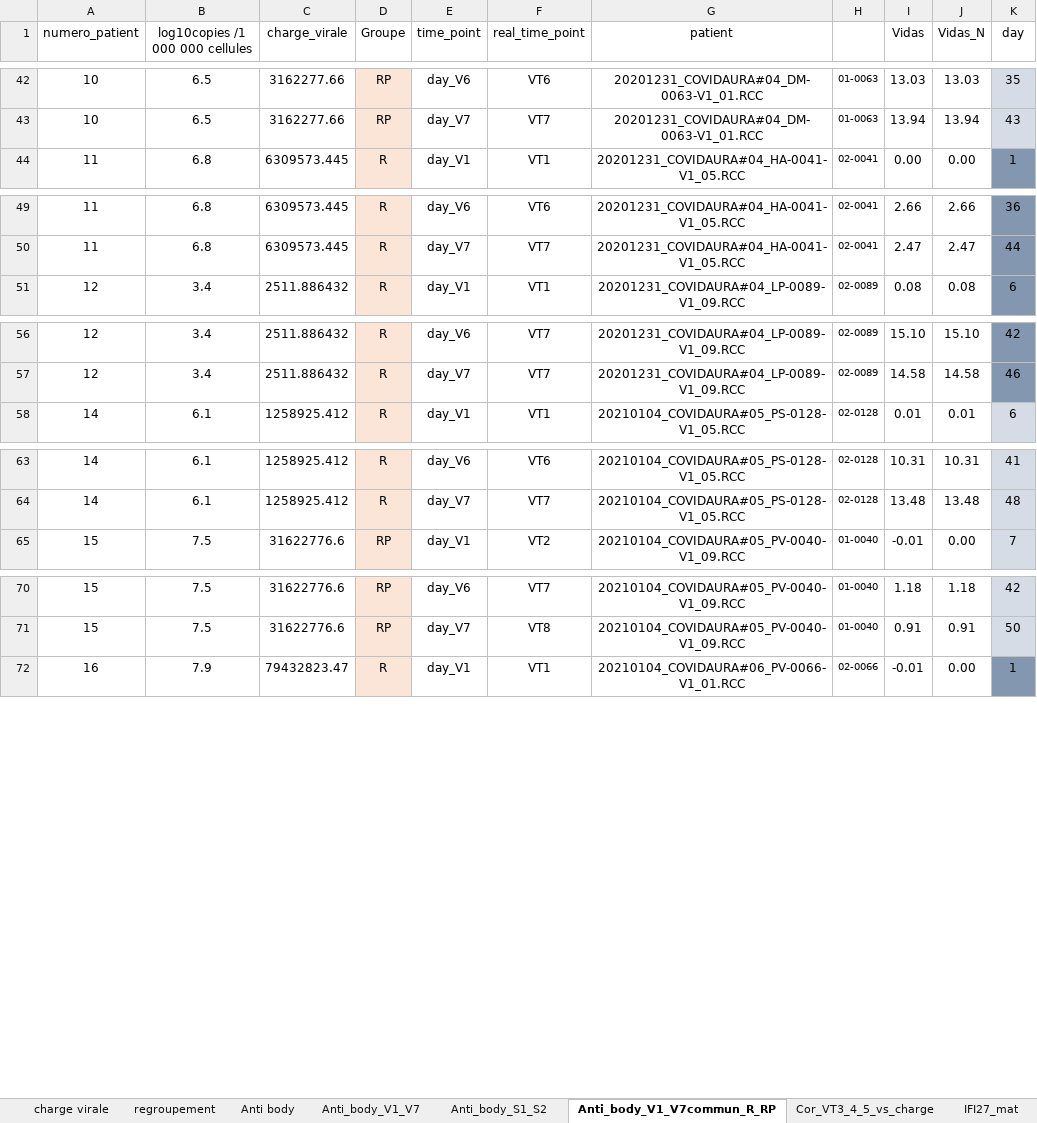
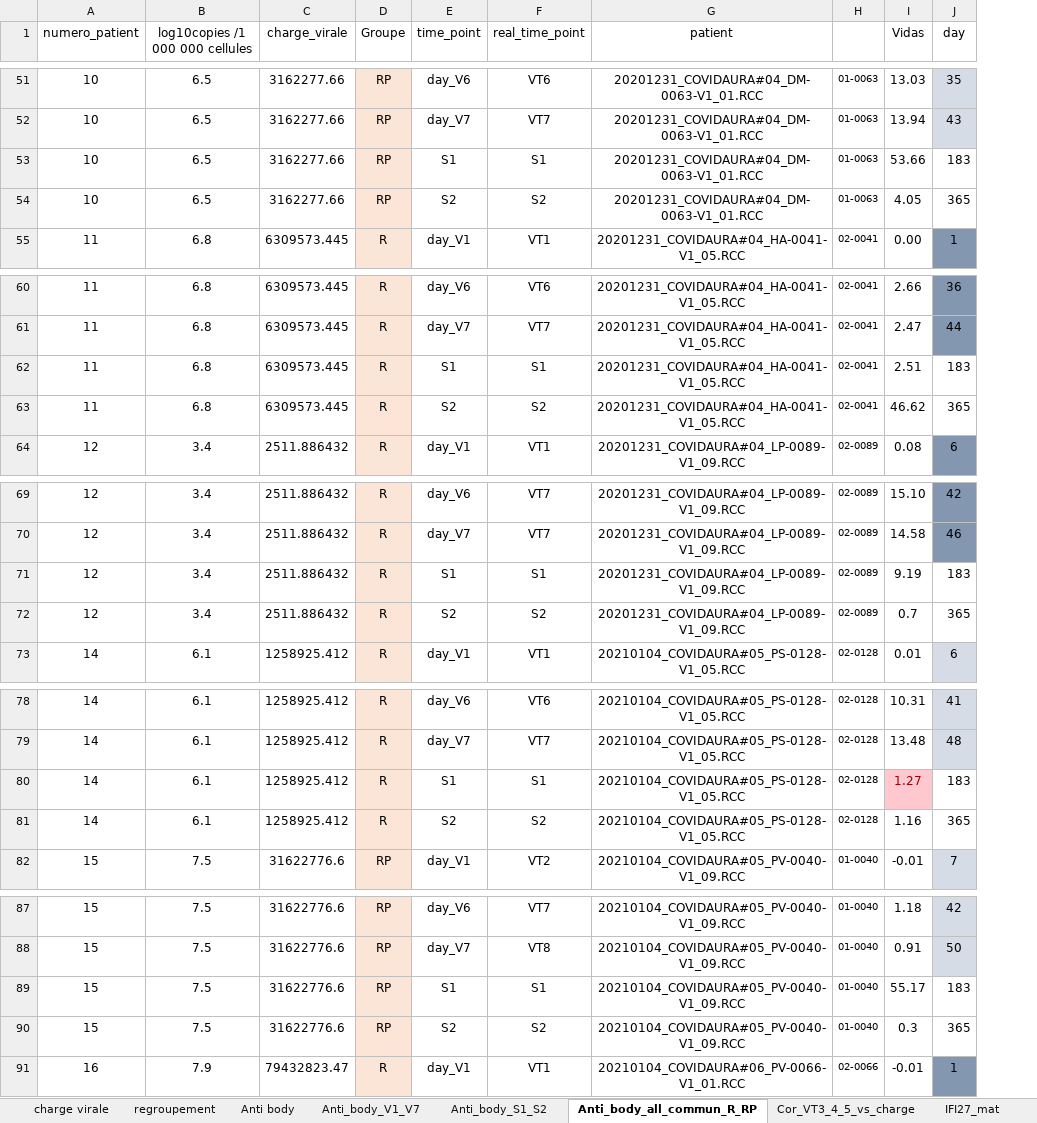
Before and after one commit to vmalass/IFN_covid_nano, an Excel workbook: data/titre_virale_IFI27_Ac.xlsx, sheet Anti_body_all_commun_R_RP, drawn as a sheet; only a part is shown, gaps mark what is left out; values as stored, in another font and other column widths than the file's, no borders; conditional formats not drawn; removed rows and columns are numbered as before the commit, all else as after; the diff covers the shown part only; the diff names each change by its address in the sheet, - before the commit and + after, or states it on an @@ line.

```diff
--- a/data/titre_virale_IFI27_Ac.xlsx (sheet Anti_body_all_commun_R_RP)
+++ b/data/titre_virale_IFI27_Ac.xlsx (sheet Anti_body_all_commun_R_RP)
-sheet tab: Anti_body_V1_V7commun_R_RP
+sheet tab: Anti_body_all_commun_R_RP
-column J (Vidas_N), rows 42-44: 13.03 | 13.94 | 0.00; rows 49-51: 2.66 | 2.47 | 0.08; rows 56-58: 15.10 | 14.58 | 0.01; rows 63-65: 10.31 | 13.48 | 0.00; rows 70-72: 1.18 | 0.91 | 0.00
+row 53: 10 | 6.5 | 3162277.66 | RP | S1 | S1 | 20201231_COVIDAURA#04_DM-0063-V1_01.RCC | 01-0063 | 53.66 | 183
+row 54: 10 | 6.5 | 3162277.66 | RP | S2 | S2 | 20201231_COVIDAURA#04_DM-0063-V1_01.RCC | 01-0063 | 4.05 | 365
+row 62: 11 | 6.8 | 6309573.445 | R | S1 | S1 | 20201231_COVIDAURA#04_HA-0041-V1_05.RCC | 02-0041 | 2.51 | 183
+row 63: 11 | 6.8 | 6309573.445 | R | S2 | S2 | 20201231_COVIDAURA#04_HA-0041-V1_05.RCC | 02-0041 | 46.62 | 365
+row 71: 12 | 3.4 | 2511.886432 | R | S1 | S1 | 20201231_COVIDAURA#04_LP-0089-V1_09.RCC | 02-0089 | 9.19 | 183
+row 72: 12 | 3.4 | 2511.886432 | R | S2 | S2 | 20201231_COVIDAURA#04_LP-0089-V1_09.RCC | 02-0089 | 0.7 | 365
+row 80: 14 | 6.1 | 1258925.412 | R | S1 | S1 | 20210104_COVIDAURA#05_PS-0128-V1_05.RCC | 02-0128 | 1.27 | 183
+row 81: 14 | 6.1 | 1258925.412 | R | S2 | S2 | 20210104_COVIDAURA#05_PS-0128-V1_05.RCC | 02-0128 | 1.16 | 365
+row 89: 15 | 7.5 | 31622776.6 | RP | S1 | S1 | 20210104_COVIDAURA#05_PV-0040-V1_09.RCC | 01-0040 | 55.17 | 183
+row 90: 15 | 7.5 | 31622776.6 | RP | S2 | S2 | 20210104_COVIDAURA#05_PV-0040-V1_09.RCC | 01-0040 | 0.3 | 365
```
Also changed, not shown: 20 added rows elsewhere in this sheet, charts or pictures, 2 other files.
